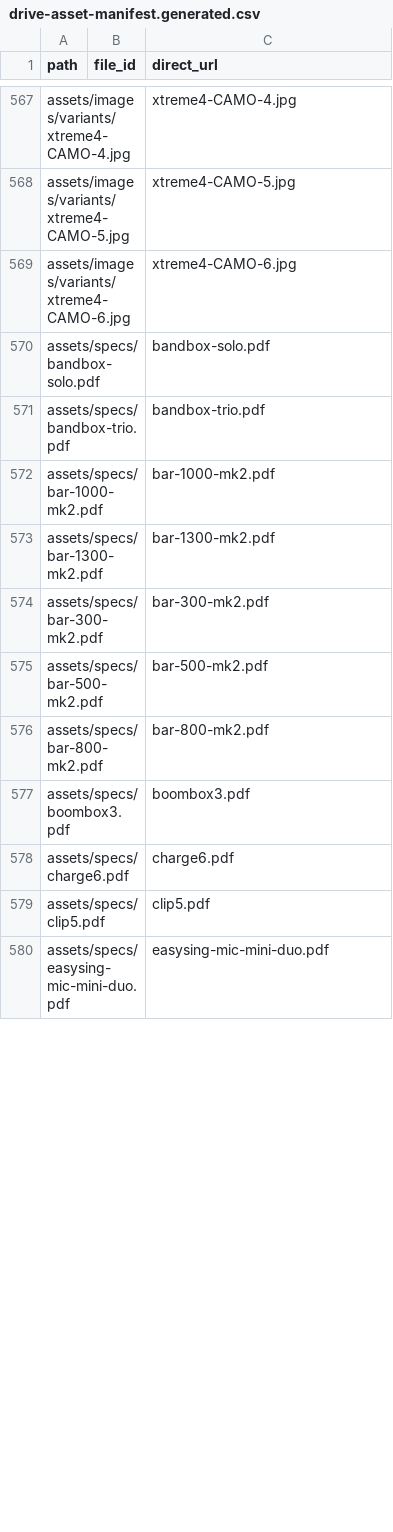
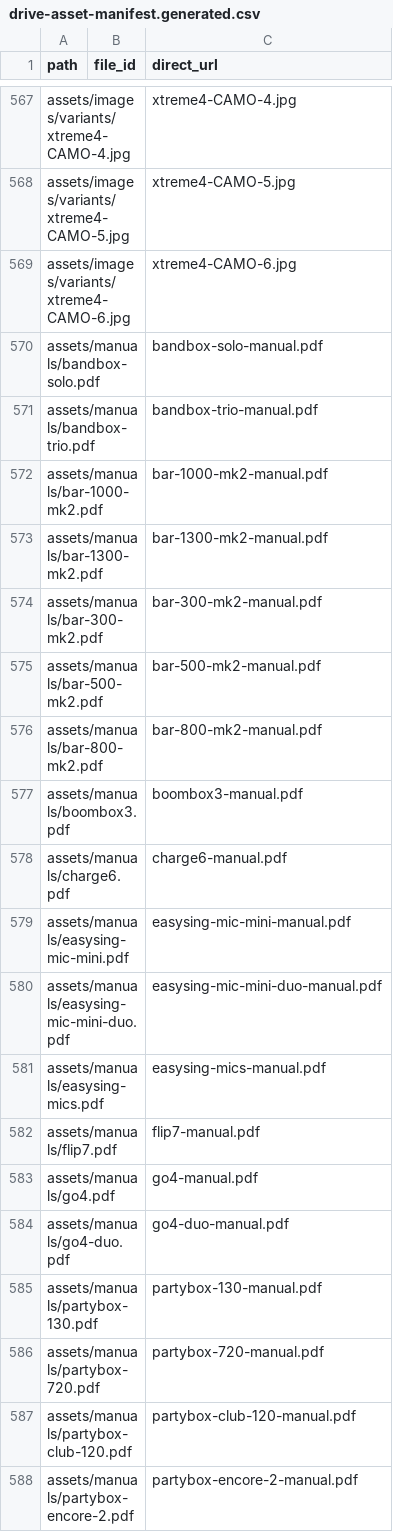
Before and after one commit to iontechpm/JBL-Dealer-Pricelist, a CSV file: drive-asset-manifest.generated.csv, drawn as a sheet; only a part is shown, gaps mark what is left out; the shorter side is filled out with more unchanged rows; the diff covers the shown part only; the diff names each change by its address in the sheet, - before the commit and + after, or states it on an @@ line.

```diff
--- a/drive-asset-manifest.generated.csv
+++ b/drive-asset-manifest.generated.csv
+row 570: assets/manuals/bandbox-solo.pdf |  | bandbox-solo-manual.pdf
+row 571: assets/manuals/bandbox-trio.pdf |  | bandbox-trio-manual.pdf
+row 572: assets/manuals/bar-1000-mk2.pdf |  | bar-1000-mk2-manual.pdf
+row 573: assets/manuals/bar-1300-mk2.pdf |  | bar-1300-mk2-manual.pdf
+row 574: assets/manuals/bar-300-mk2.pdf |  | bar-300-mk2-manual.pdf
+row 575: assets/manuals/bar-500-mk2.pdf |  | bar-500-mk2-manual.pdf
+row 576: assets/manuals/bar-800-mk2.pdf |  | bar-800-mk2-manual.pdf
+row 577: assets/manuals/boombox3.pdf |  | boombox3-manual.pdf
+row 578: assets/manuals/charge6.pdf |  | charge6-manual.pdf
+row 579: assets/manuals/easysing-mic-mini.pdf |  | easysing-mic-mini-manual.pdf
+row 580: assets/manuals/easysing-mic-mini-duo.pdf |  | easysing-mic-mini-duo-manual.pdf
+row 581: assets/manuals/easysing-mics.pdf |  | easysing-mics-manual.pdf
+row 582: assets/manuals/flip7.pdf |  | flip7-manual.pdf
+row 583: assets/manuals/go4.pdf |  | go4-manual.pdf
+row 584: assets/manuals/go4-duo.pdf |  | go4-duo-manual.pdf
+row 585: assets/manuals/partybox-130.pdf |  | partybox-130-manual.pdf
+row 586: assets/manuals/partybox-720.pdf |  | partybox-720-manual.pdf
+row 587: assets/manuals/partybox-club-120.pdf |  | partybox-club-120-manual.pdf
+row 588: assets/manuals/partybox-encore-2.pdf |  | partybox-encore-2-manual.pdf
```
Also changed, not shown: 9 added rows and 7 moved rows elsewhere in this file, 7 other files.
